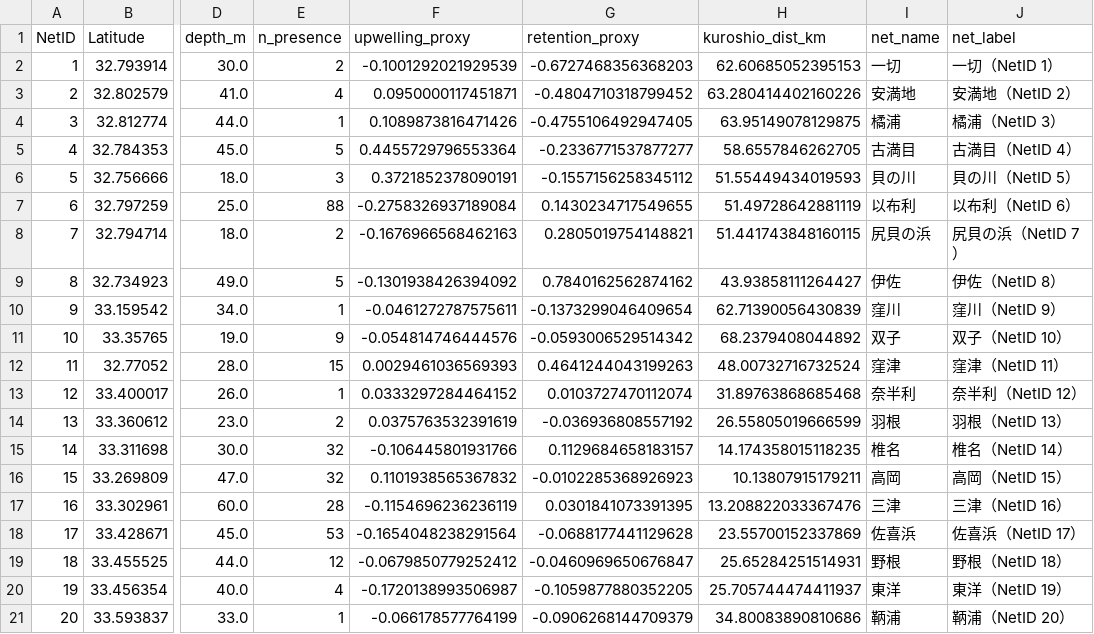
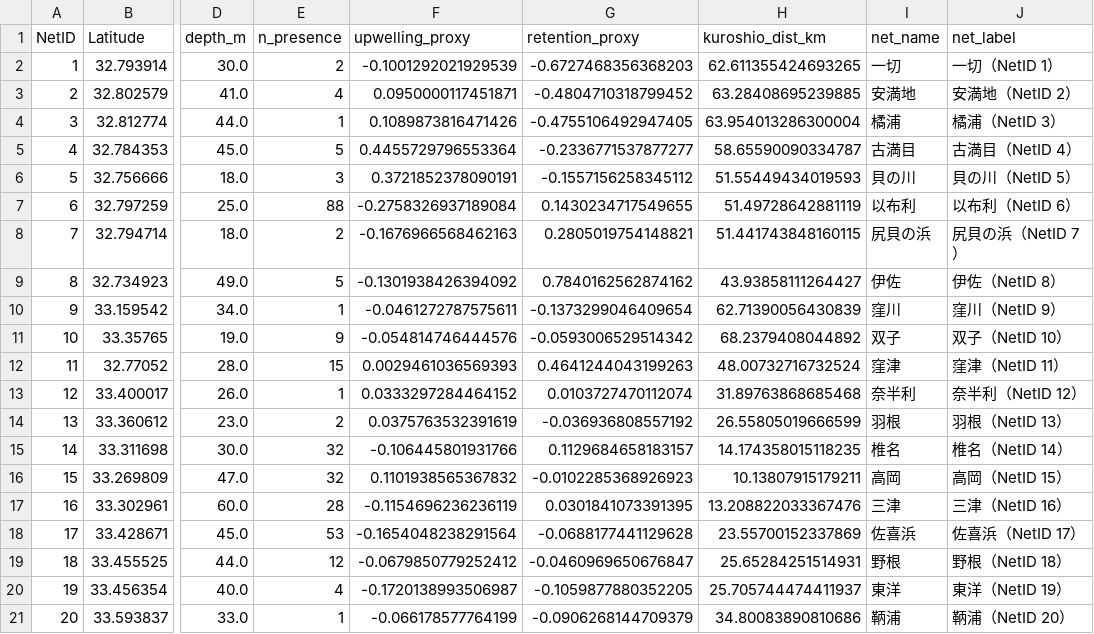
Before and after one commit to IK5258/kochi-whale-shark-risk-monitor, a CSV file: data/net_master.csv, drawn as a sheet; only a part is shown, gaps mark what is left out; the diff names each change by its address in the sheet, - before the commit and + after, or states it on an @@ line.

```diff
--- a/data/net_master.csv
+++ b/data/net_master.csv
-H2 (kuroshio_dist_km): 62.60685052395153
+H2 (kuroshio_dist_km): 62.611355424693265
-H3 (kuroshio_dist_km): 63.280414402160226
+H3 (kuroshio_dist_km): 63.28408695239885
-H4 (kuroshio_dist_km): 63.95149078129875
+H4 (kuroshio_dist_km): 63.954013286300004
-H5 (kuroshio_dist_km): 58.6557846262705
+H5 (kuroshio_dist_km): 58.65590090334787
```
Also changed, not shown: outputs/current_env.csv, outputs/forecast_env.csv, 4 other files.
